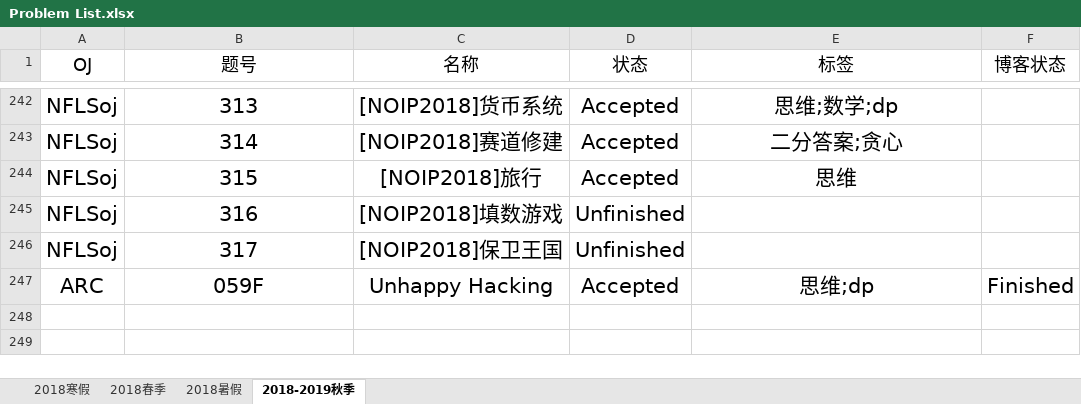
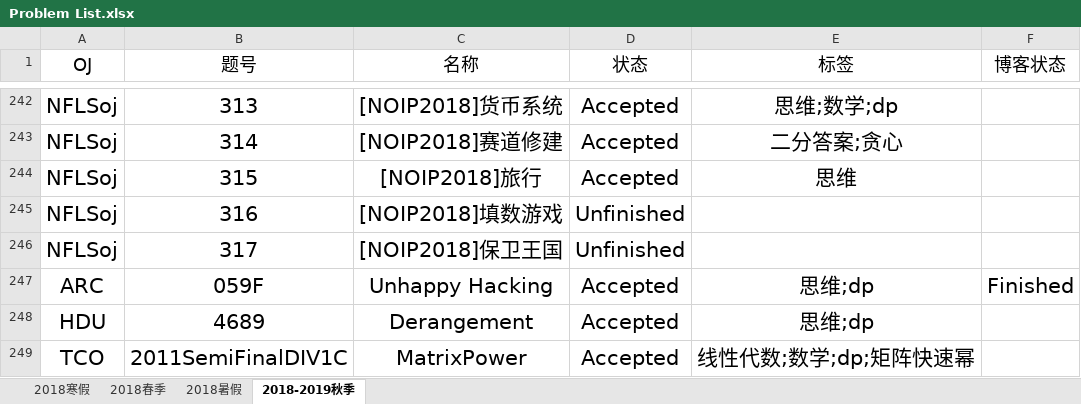
Before and after one commit to IcePrincess-1968/Programmes, an Excel workbook: Problem List.xlsx, sheet 2018-2019秋季, drawn as a sheet; only a part is shown, gaps mark what is left out; values as stored, in another font and other column widths than the file's, no borders; the diff names each change by its address in the sheet, - before the commit and + after, or states it on an @@ line.

```diff
--- a/Problem List.xlsx (sheet 2018-2019秋季)
+++ b/Problem List.xlsx (sheet 2018-2019秋季)
+row 248: HDU | 4689 | Derangement | Accepted | 思维;dp
+row 249: TCO | 2011SemiFinalDIV1C | MatrixPower | Accepted | 线性代数;数学;dp;矩阵快速幂
```
Also changed, not shown: 2 other files.
